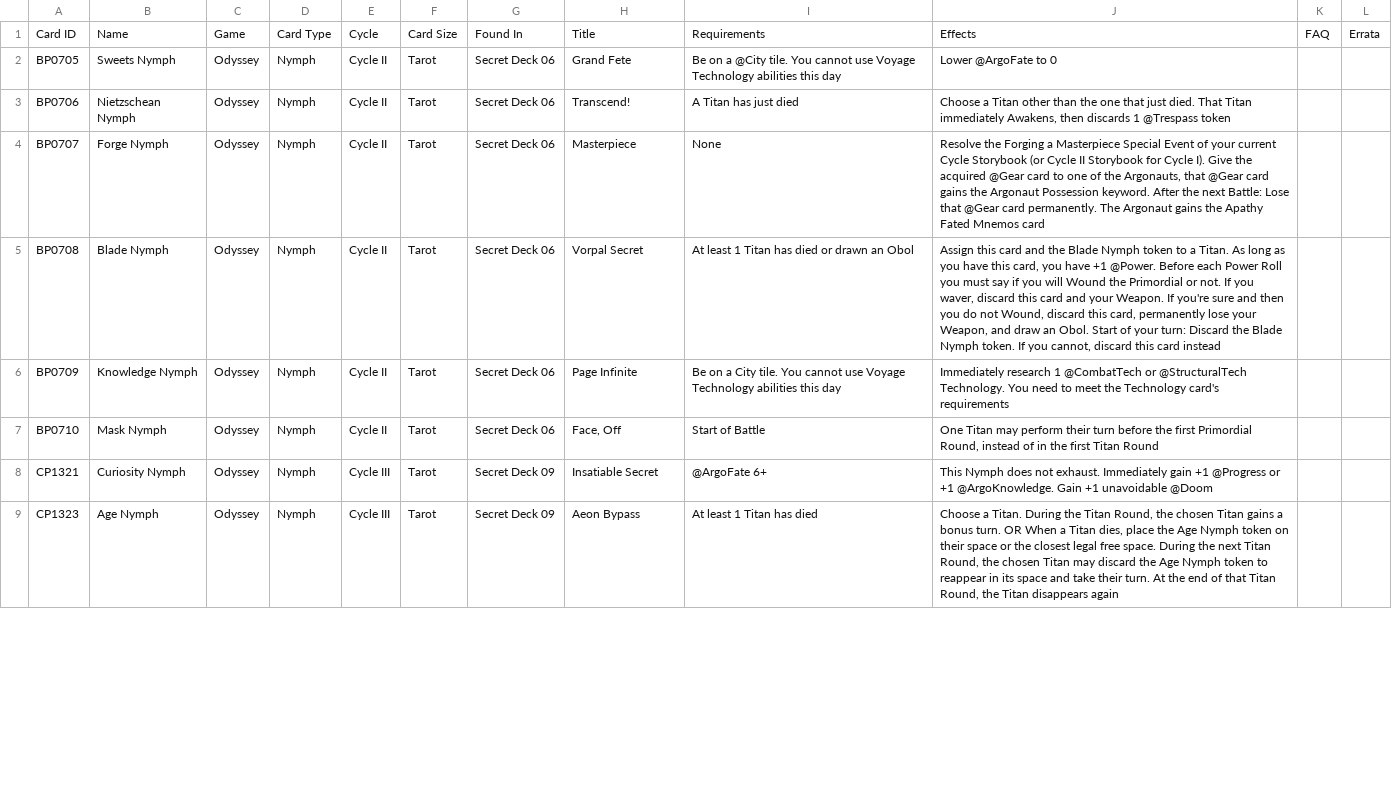
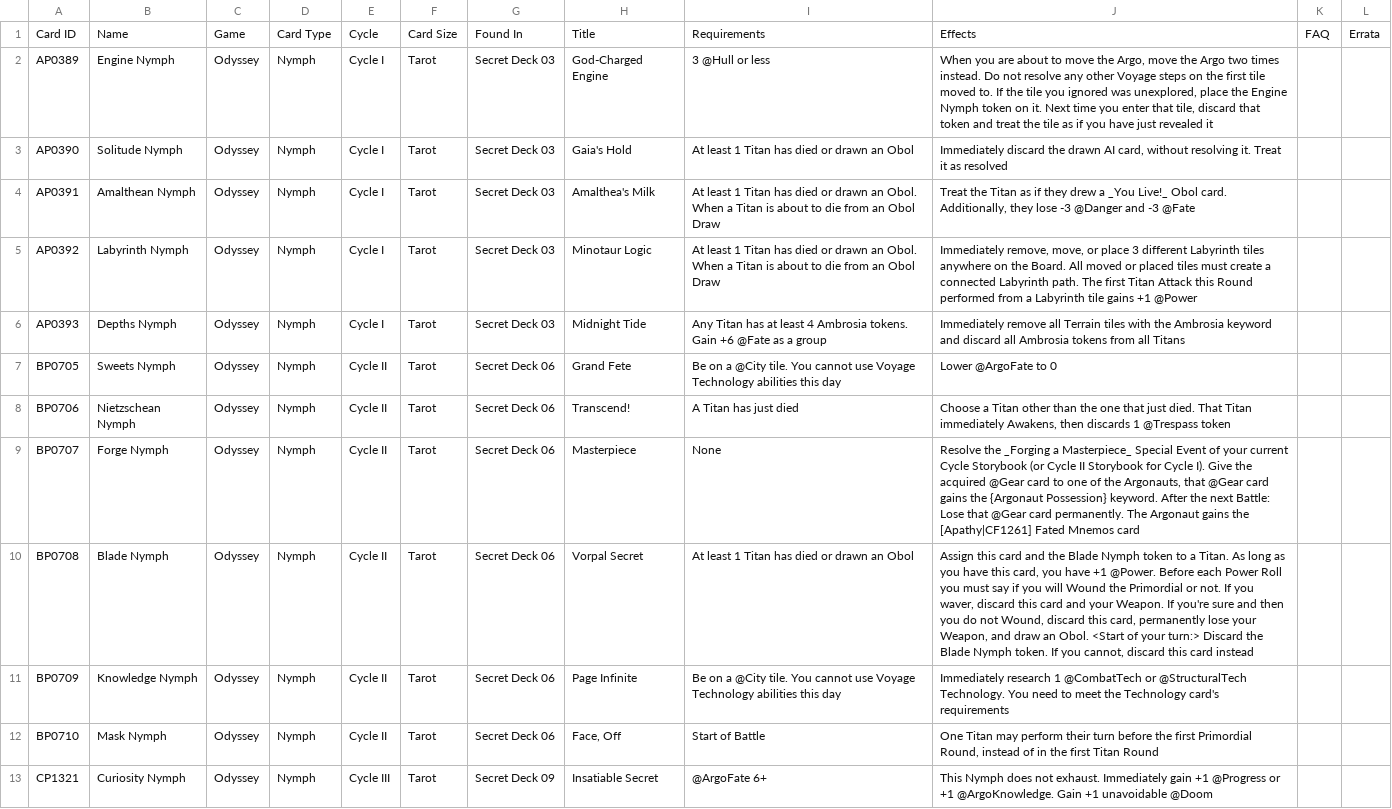
Before and after one commit to AedanThornton/atcc-api, a CSV file: data/CSV/nymphData.csv, drawn as a sheet; only a part is shown; the shorter side is filled out with more unchanged rows; the diff covers the shown part only.

```diff
--- a/data/CSV/nymphData.csv
+++ b/data/CSV/nymphData.csv
@@ -1,7 +1,12 @@
 Card ID,Name,Game,Card Type,Cycle,Card Size,Found In,Title,Requirements,Effects,FAQ,Errata
+AP0389,Engine Nymph,Odyssey,Nymph,Cycle I,Tarot,Secret Deck 03,God-Charged Engine,3 @Hull or less,"When you are about to move the Argo, move the Argo two times instead. Do not resolve any other Voyage steps on the first tile moved to. If the tile you ignored was unexplored, place the Engine Nymph token on it. Next time you enter that tile, discard that token and treat the tile as if you have just revealed it",,
+AP0390,Solitude Nymph,Odyssey,Nymph,Cycle I,Tarot,Secret Deck 03,Gaia's Hold,At least 1 Titan has died or drawn an Obol,"Immediately discard the drawn AI card, without resolving it. Treat it as resolved",,
+AP0391,Amalthean Nymph,Odyssey,Nymph,Cycle I,Tarot,Secret Deck 03,Amalthea's Milk,At least 1 Titan has died or drawn an Obol. When a Titan is about to die from an Obol Draw,"Treat the Titan as if they drew a _You Live!_ Obol card. Additionally, they lose -3 @Danger and -3 @Fate",,
+AP0392,Labyrinth Nymph,Odyssey,Nymph,Cycle I,Tarot,Secret Deck 03,Minotaur Logic,At least 1 Titan has died or drawn an Obol. When a Titan is about to die from an Obol Draw,"Immediately remove, move, or place 3 different Labyrinth tiles anywhere on the Board. All moved or placed tiles must create a connected Labyrinth path. The first Titan Attack this Round performed from a Labyrinth tile gains +1 @Power",,
+AP0393,Depths Nymph,Odyssey,Nymph,Cycle I,Tarot,Secret Deck 03,Midnight Tide,Any Titan has at least 4 Ambrosia tokens. Gain +6 @Fate as a group,Immediately remove all Terrain tiles with the Ambrosia keyword and discard all Ambrosia tokens from all Titans,,
 BP0705,Sweets Nymph,Odyssey,Nymph,Cycle II,Tarot,Secret Deck 06,Grand Fete,Be on a @City tile. You cannot use Voyage Technology abilities this day,Lower @ArgoFate to 0,,
 BP0706,Nietzschean Nymph,Odyssey,Nymph,Cycle II,Tarot,Secret Deck 06,Transcend!,A Titan has just died,"Choose a Titan other than the one that just died. That Titan immediately Awakens, then discards 1 @Trespass token",,
-BP0707,Forge Nymph,Odyssey,Nymph,Cycle II,Tarot,Secret Deck 06,Masterpiece,None,"Resolve the Forging a Masterpiece Special Event of your current Cycle Storybook (or Cycle II Storybook for Cycle I). Give the acquired @Gear card to one of the Argonauts, that @Gear card gains the Argonaut Possession keyword. After the next Battle: Lose that @Gear card permanently. The Argonaut gains the Apathy Fated Mnemos card",,
-BP0708,Blade Nymph,Odyssey,Nymph,Cycle II,Tarot,Secret Deck 06,Vorpal Secret,At least 1 Titan has died or drawn an Obol,"Assign this card and the Blade Nymph token to a Titan. As long as you have this card, you have +1 @Power. Before each Power Roll you must say if you will Wound the Primordial or not. If you waver, discard this card and your Weapon. If you're sure and then you do not Wound, discard this card, permanently lose your Weapon, and draw an Obol. Start of your turn: Discard the Blade Nymph token. If you cannot, discard this card instead",,
-BP0709,Knowledge Nymph,Odyssey,Nymph,Cycle II,Tarot,Secret Deck 06,Page Infinite,Be on a City tile. You cannot use Voyage Technology abilities this day,Immediately research 1 @CombatTech or @StructuralTech Technology. You need to meet the Technology card's requirements,,
+BP0707,Forge Nymph,Odyssey,Nymph,Cycle II,Tarot,Secret Deck 06,Masterpiece,None,"Resolve the _Forging a Masterpiece_ Special Event of your current Cycle Storybook (or Cycle II Storybook for Cycle I). Give the acquired @Gear card to one of the Argonauts, that @Gear card gains the {Argonaut Possession} keyword. After the next Battle: Lose that @Gear card permanently. The Argonaut gains the [Apathy|CF1261] Fated Mnemos card",,
+BP0708,Blade Nymph,Odyssey,Nymph,Cycle II,Tarot,Secret Deck 06,Vorpal Secret,At least 1 Titan has died or drawn an Obol,"Assign this card and the Blade Nymph token to a Titan. As long as you have this card, you have +1 @Power. Before each Power Roll you must say if you will Wound the Primordial or not. If you waver, discard this card and your Weapon. If you're sure and then you do not Wound, discard this card, permanently lose your Weapon, and draw an Obol. <Start of your turn:> Discard the Blade Nymph token. If you cannot, discard this card instead",,
+BP0709,Knowledge Nymph,Odyssey,Nymph,Cycle II,Tarot,Secret Deck 06,Page Infinite,Be on a @City tile. You cannot use Voyage Technology abilities this day,Immediately research 1 @CombatTech or @StructuralTech Technology. You need to meet the Technology card's requirements,,
 BP0710,Mask Nymph,Odyssey,Nymph,Cycle II,Tarot,Secret Deck 06,"Face, Off",Start of Battle,"One Titan may perform their turn before the first Primordial Round, instead of in the first Titan Round",,
```
Also changed, not shown: 3 added rows and 3 edited cells elsewhere in this file, data/CSV/argonautData.csv, data/CSV/gearData.csv, 57 other files.
